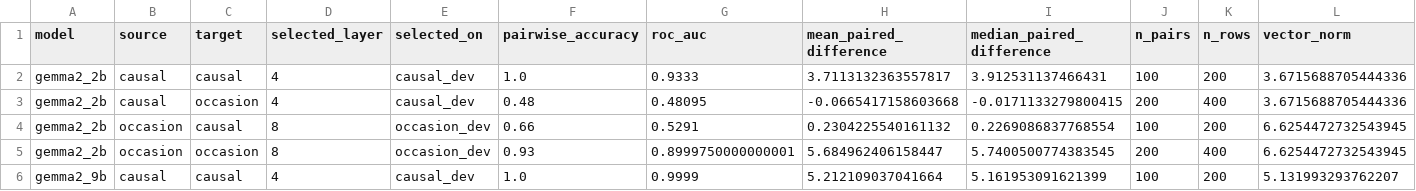
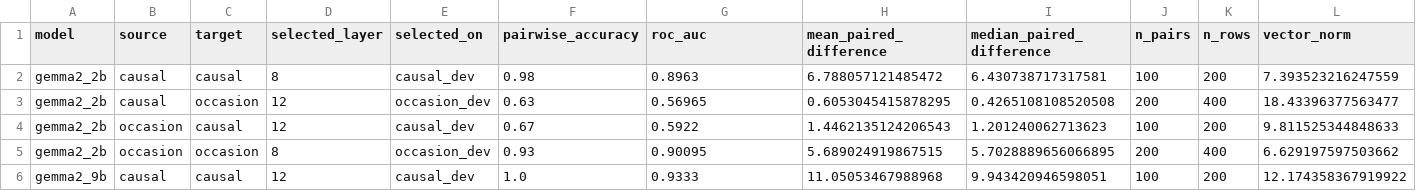
Before and after one commit to SusanWYS/Formatting-Instructions-For-NeurIPS-2026-2-, a CSV file: derived/rq2a_causal_occasion_cells.csv, drawn as a sheet; only a part is shown; the diff covers the shown part only.

```diff
--- a/derived/rq2a_causal_occasion_cells.csv
+++ b/derived/rq2a_causal_occasion_cells.csv
@@ -1,6 +1,6 @@
 model,source,target,selected_layer,selected_on,pairwise_accuracy,roc_auc,mean_paired_difference,median_paired_difference,n_pairs,n_rows,vector_norm
-gemma2_2b,causal,causal,4,causal_dev,1.0,0.9333,3.7113132363557817,3.912531137466431,100,200,3.6715688705444336
-gemma2_2b,causal,occasion,4,causal_dev,0.48,0.48095,-0.0665417158603668,-0.0171133279800415,200,400,3.6715688705444336
-gemma2_2b,occasion,causal,8,occasion_dev,0.66,0.5291,0.2304225540161132,0.2269086837768554,100,200,6.6254472732543945
-gemma2_2b,occasion,occasion,8,occasion_dev,0.93,0.8999750000000001,5.684962406158447,5.7400500774383545,200,400,6.6254472732543945
-gemma2_9b,causal,causal,4,causal_dev,1.0,0.9999,5.212109037041664,5.161953091621399,100,200,5.131993293762207
+gemma2_2b,causal,causal,8,causal_dev,0.98,0.8963,6.788057121485472,6.430738717317581,100,200,7.393523216247559
+gemma2_2b,causal,occasion,12,occasion_dev,0.63,0.56965,0.6053045415878295,0.4265108108520508,200,400,18.43396377563477
+gemma2_2b,occasion,causal,12,causal_dev,0.67,0.5922,1.4462135124206543,1.201240062713623,100,200,9.811525344848633
+gemma2_2b,occasion,occasion,8,occasion_dev,0.93,0.90095,5.689024919867515,5.7028889656066895,200,400,6.629197597503662
+gemma2_9b,causal,causal,12,causal_dev,1.0,0.9333,11.05053467988968,9.943420946598051,100,200,12.174358367919922
```
Also changed, not shown: 116 edited cells elsewhere in this file, derived/all_caa_cross_transfer_metrics.csv, derived/rq2a_causal_plausibility_cells.csv, 15 other files.
